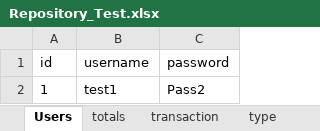
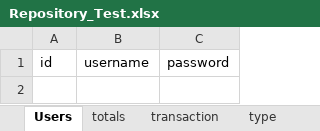
Before and after one commit to LordRufas/expensesV2, an Excel workbook: expensesv2/data/Repository_Test.xlsx, sheet Users, drawn as a sheet; values as stored, in another font and other column widths than the file's, no borders; the diff names each change by its address in the sheet, - before the commit and + after, or states it on an @@ line.

```diff
--- a/expensesv2/data/Repository_Test.xlsx (sheet Users)
+++ b/expensesv2/data/Repository_Test.xlsx (sheet Users)
-row 2: 1 | test1 | Pass2
```
Also changed, not shown: sheet transaction, sheet type, expensesv2/data/Repository.xlsx, 11 other files.
